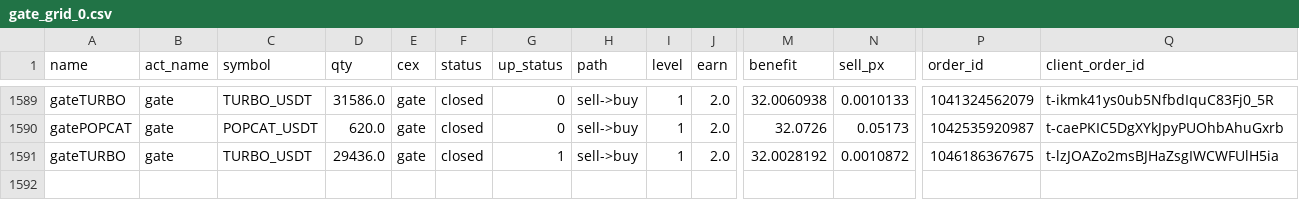
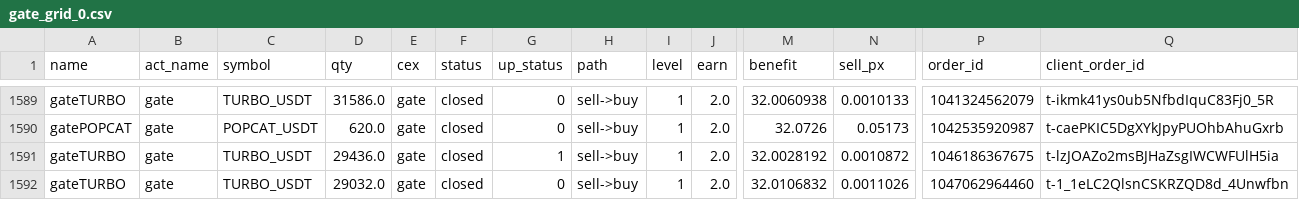
Before and after one commit to meme2046/data, a CSV file: gate_grid_0.csv, drawn as a sheet; only a part is shown, gaps mark what is left out; rows hold the shown columns only; the diff names each change by its address in the sheet, - before the commit and + after, or states it on an @@ line.

Commit message:
auto-sync

```diff
--- a/gate_grid_0.csv
+++ b/gate_grid_0.csv
+row 1592: gateTURBO | gate | TURBO_USDT | 29032.0 | gate | closed | 0 | sell->buy | 1 | 2.0 | 32.0106832 | 0.0011026 | 1047062964460 | t-1_1eLC2QlsnCSKRZQD8d_4Unwfbn
```
